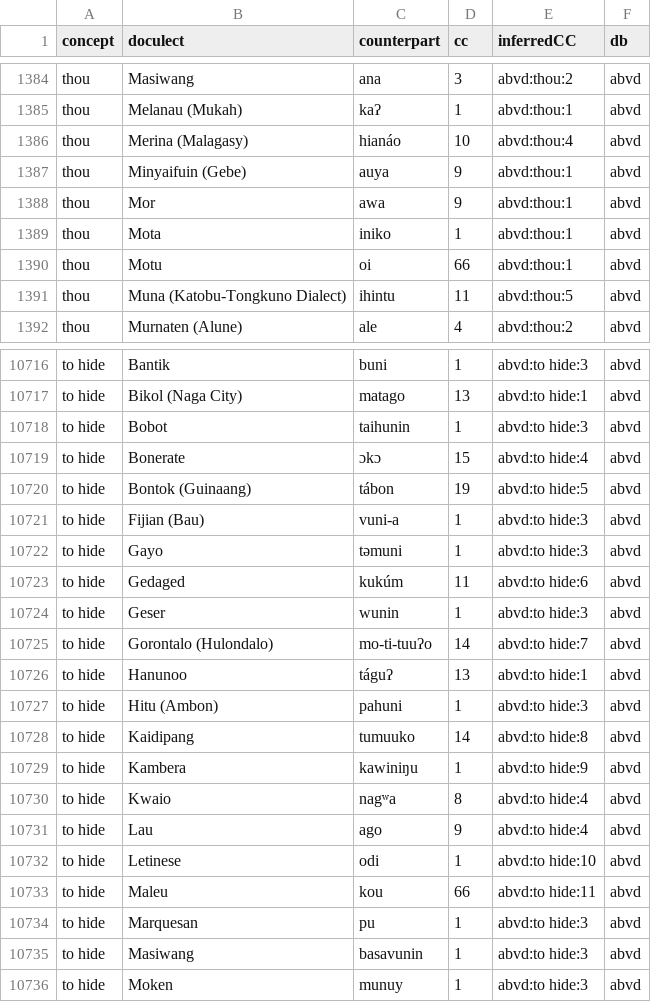
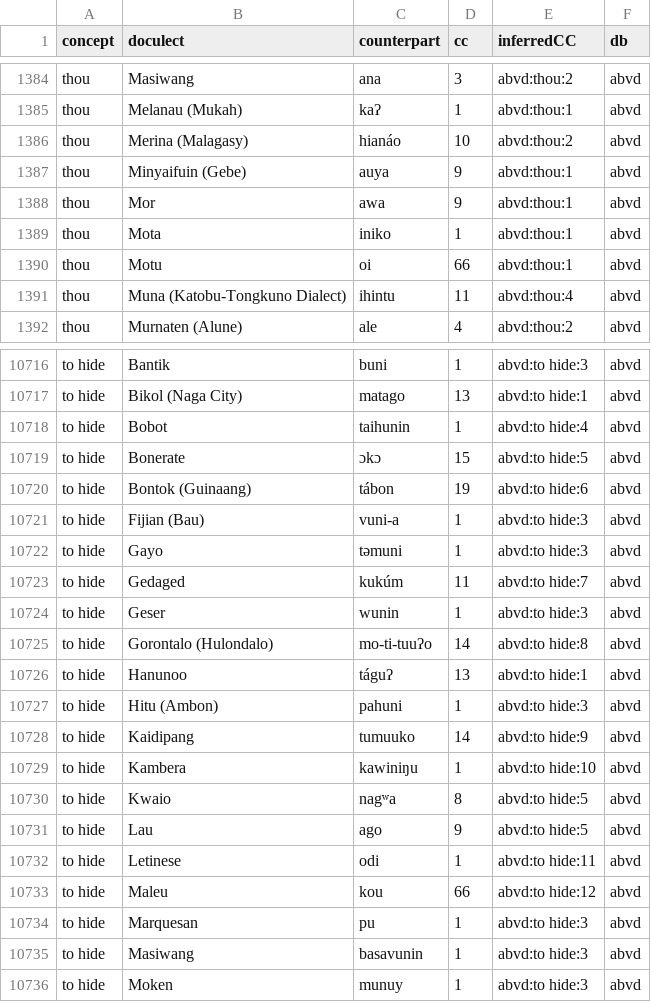
Before and after one commit to evolaemp/svmcc, a CSV file: data/inferred/abvd.svmCC.csv, drawn as a sheet; only a part is shown, gaps mark what is left out; the diff covers the shown part only.

```diff
--- a/data/inferred/abvd.svmCC.csv
+++ b/data/inferred/abvd.svmCC.csv
@@ -1385,3 +1385,3 @@ thou,Masiwang,ana,3,abvd:thou:2,abvd
 thou,Melanau (Mukah),kaʔ,1,abvd:thou:1,abvd
-thou,Merina (Malagasy),hianáo,10,abvd:thou:4,abvd
+thou,Merina (Malagasy),hianáo,10,abvd:thou:2,abvd
 thou,Minyaifuin (Gebe),auya,9,abvd:thou:1,abvd
@@ -1390,3 +1390,3 @@ thou,Mota,iniko,1,abvd:thou:1,abvd
 thou,Motu,oi,66,abvd:thou:1,abvd
-thou,Muna (Katobu-Tongkuno Dialect),ihintu,11,abvd:thou:5,abvd
+thou,Muna (Katobu-Tongkuno Dialect),ihintu,11,abvd:thou:4,abvd
 thou,Murnaten (Alune),ale,4,abvd:thou:2,abvd
@@ -10717,18 +10717,18 @@ to hide,Bantik,buni,1,abvd:to hide:3,abvd
 to hide,Bikol (Naga City),matago,13,abvd:to hide:1,abvd
-to hide,Bobot,taihunin,1,abvd:to hide:3,abvd
-to hide,Bonerate,ɔkɔ,15,abvd:to hide:4,abvd
-to hide,Bontok (Guinaang),tábon,19,abvd:to hide:5,abvd
+to hide,Bobot,taihunin,1,abvd:to hide:4,abvd
+to hide,Bonerate,ɔkɔ,15,abvd:to hide:5,abvd
+to hide,Bontok (Guinaang),tábon,19,abvd:to hide:6,abvd
 to hide,Fijian (Bau),vuni-a,1,abvd:to hide:3,abvd
 to hide,Gayo,təmuni,1,abvd:to hide:3,abvd
-to hide,Gedaged,kukúm,11,abvd:to hide:6,abvd
+to hide,Gedaged,kukúm,11,abvd:to hide:7,abvd
 to hide,Geser,wunin,1,abvd:to hide:3,abvd
-to hide,Gorontalo (Hulondalo),mo-ti-tuuʔo,14,abvd:to hide:7,abvd
+to hide,Gorontalo (Hulondalo),mo-ti-tuuʔo,14,abvd:to hide:8,abvd
 to hide,Hanunoo,táguʔ,13,abvd:to hide:1,abvd
 to hide,Hitu (Ambon),pahuni,1,abvd:to hide:3,abvd
-to hide,Kaidipang,tumuuko,14,abvd:to hide:8,abvd
-to hide,Kambera,kawiniŋu,1,abvd:to hide:9,abvd
-to hide,Kwaio,nagʷa,8,abvd:to hide:4,abvd
-to hide,Lau,ago,9,abvd:to hide:4,abvd
-to hide,Letinese,odi,1,abvd:to hide:10,abvd
-to hide,Maleu,kou,66,abvd:to hide:11,abvd
+to hide,Kaidipang,tumuuko,14,abvd:to hide:9,abvd
+to hide,Kambera,kawiniŋu,1,abvd:to hide:10,abvd
+to hide,Kwaio,nagʷa,8,abvd:to hide:5,abvd
+to hide,Lau,ago,9,abvd:to hide:5,abvd
+to hide,Letinese,odi,1,abvd:to hide:11,abvd
+to hide,Maleu,kou,66,abvd:to hide:12,abvd
 to hide,Marquesan,pu,1,abvd:to hide:3,abvd
```
Also changed, not shown: 34 edited cells elsewhere in this file, data/inferred/bai.svmCC.csv, data/inferred/chinese_2004.svmCC.csv, 7 other files.
